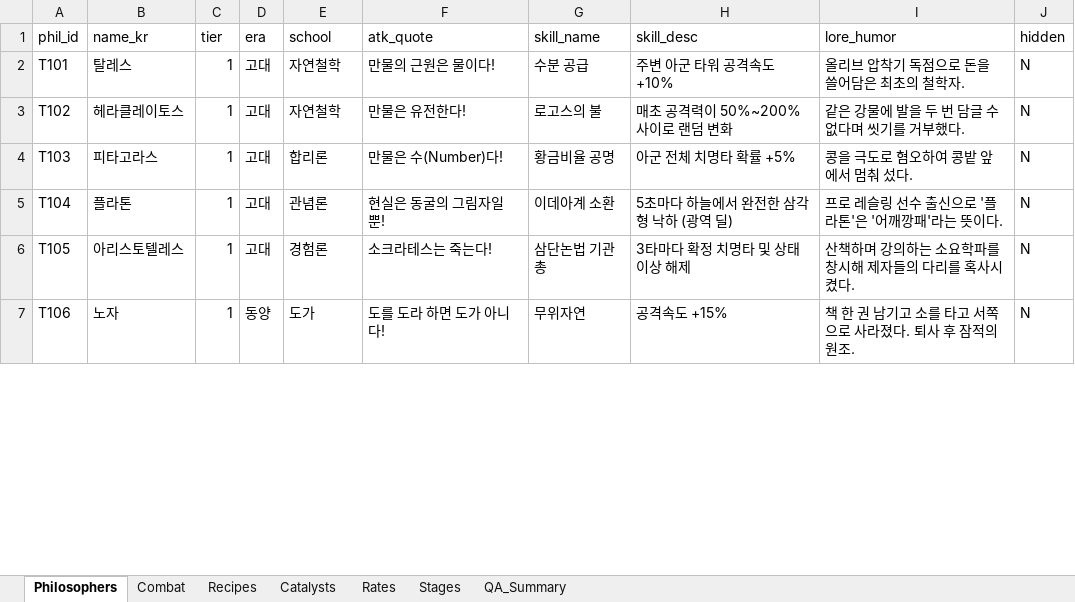
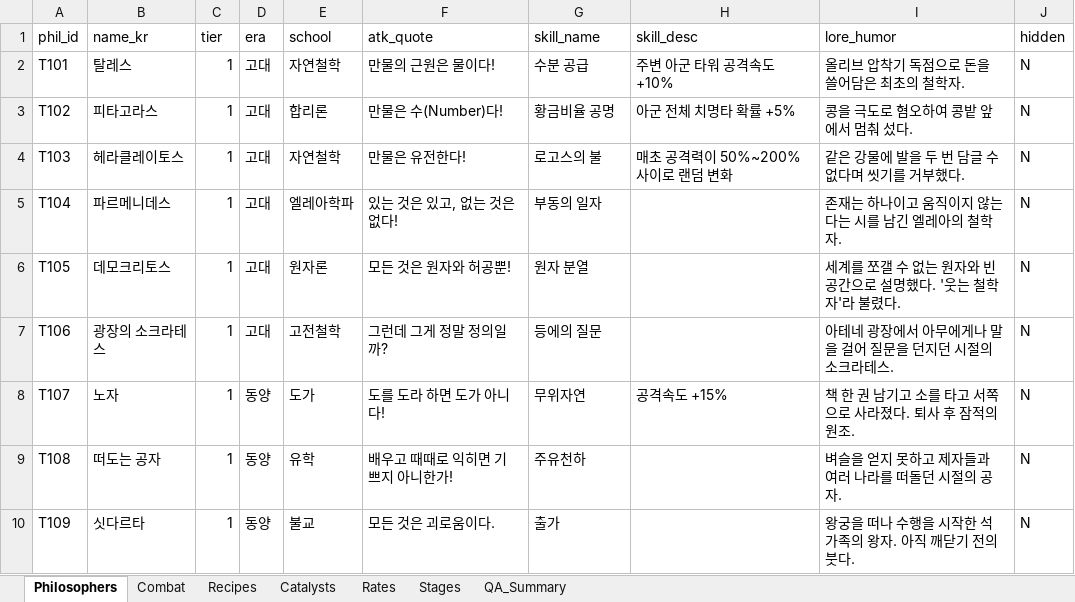
Before and after one commit to zdr1357-9993/agora-defense, an Excel workbook: data/agora_master.xlsx, sheet Philosophers, drawn as a sheet; only a part is shown; values as stored, in another font and other column widths than the file's, no borders; addresses are those after the commit; the diff covers the shown part only; the diff names each change by its address in the sheet, - before the commit and + after, or states it on an @@ line.

```diff
--- a/data/agora_master.xlsx (sheet Philosophers)
+++ b/data/agora_master.xlsx (sheet Philosophers)
-B3 (name_kr): 헤라클레이토스
+B3 (name_kr): 피타고라스
-E3 (school): 자연철학
+E3 (school): 합리론
-F3 (atk_quote): 만물은 유전한다!
+F3 (atk_quote): 만물은 수(Number)다!
-G3 (skill_name): 로고스의 불
+G3 (skill_name): 황금비율 공명
-H3 (skill_desc): 매초 공격력이 50%~200% 사이로 랜덤 변화
+H3 (skill_desc): 아군 전체 치명타 확률 +5%
-I3 (lore_humor): 같은 강물에 발을 두 번 담글 수 없다며 씻기를 거부했다.
+I3 (lore_humor): 콩을 극도로 혐오하여 콩밭 앞에서 멈춰 섰다.
-B4 (name_kr): 피타고라스
+B4 (name_kr): 헤라클레이토스
-E4 (school): 합리론
+E4 (school): 자연철학
-F4 (atk_quote): 만물은 수(Number)다!
+F4 (atk_quote): 만물은 유전한다!
-G4 (skill_name): 황금비율 공명
+G4 (skill_name): 로고스의 불
-H4 (skill_desc): 아군 전체 치명타 확률 +5%
+H4 (skill_desc): 매초 공격력이 50%~200% 사이로 랜덤 변화
-I4 (lore_humor): 콩을 극도로 혐오하여 콩밭 앞에서 멈춰 섰다.
+I4 (lore_humor): 같은 강물에 발을 두 번 담글 수 없다며 씻기를 거부했다.
-B5 (name_kr): 플라톤
+B5 (name_kr): 파르메니데스
-E5 (school): 관념론
+E5 (school): 엘레아학파
-F5 (atk_quote): 현실은 동굴의 그림자일 뿐!
+F5 (atk_quote): 있는 것은 있고, 없는 것은 없다!
-G5 (skill_name): 이데아계 소환
+G5 (skill_name): 부동의 일자
-H5 (skill_desc): 5초마다 하늘에서 완전한 삼각형 낙하 (광역 딜)
+H5 (skill_desc): (empty)
-I5 (lore_humor): 프로 레슬링 선수 출신으로 '플라톤'은 '어깨깡패'라는 뜻이다.
+I5 (lore_humor): 존재는 하나이고 움직이지 않는다는 시를 남긴 엘레아의 철학자.
-B6 (name_kr): 아리스토텔레스
+B6 (name_kr): 데모크리토스
-E6 (school): 경험론
+E6 (school): 원자론
-F6 (atk_quote): 소크라테스는 죽는다!
+F6 (atk_quote): 모든 것은 원자와 허공뿐!
-G6 (skill_name): 삼단논법 기관총
+G6 (skill_name): 원자 분열
-H6 (skill_desc): 3타마다 확정 치명타 및 상태이상 해제
+H6 (skill_desc): (empty)
-I6 (lore_humor): 산책하며 강의하는 소요학파를 창시해 제자들의 다리를 혹사시켰다.
+I6 (lore_humor): 세계를 쪼갤 수 없는 원자와 빈 공간으로 설명했다. '웃는 철학자'라 불렸다.
+row 7: T106 | 광장의 소크라테스 | 1 | 고대 | 고전철학 | 그런데 그게 정말 정의일까? | 등에의 질문 |  | 아테네 광장에서 아무에게나 말을 걸어 질문을 던지던 시절의 소크라테스. | N
-A8 (phil_id): T106
+A8 (phil_id): T107
+row 9: T108 | 떠도는 공자 | 1 | 동양 | 유학 | 배우고 때때로 익히면 기쁘지 아니한가! | 주유천하 |  | 벼슬을 얻지 못하고 제자들과 여러 나라를 떠돌던 시절의 공자. | N
+row 10: T109 | 싯다르타 | 1 | 동양 | 불교 | 모든 것은 괴로움이다. | 출가 |  | 왕궁을 떠나 수행을 시작한 석가족의 왕자. 아직 깨닫기 전의 붓다. | N
```
Also changed, not shown: 33 added rows, 2 removed rows and 212 edited cells elsewhere in this sheet, sheet Recipes, sheet Combat, sheet Rates, sheet Stages, 12 other files.
